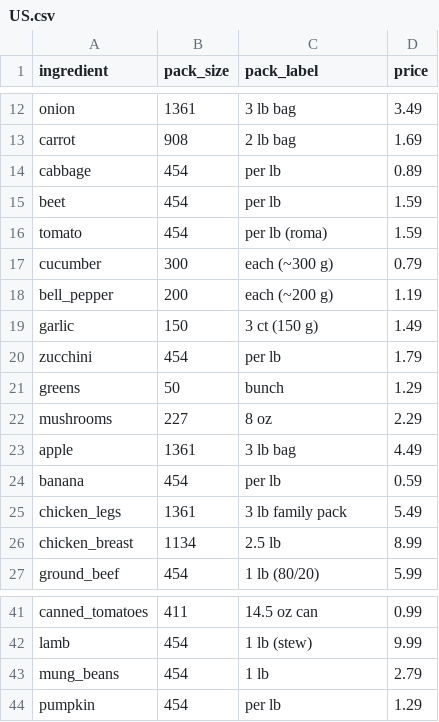
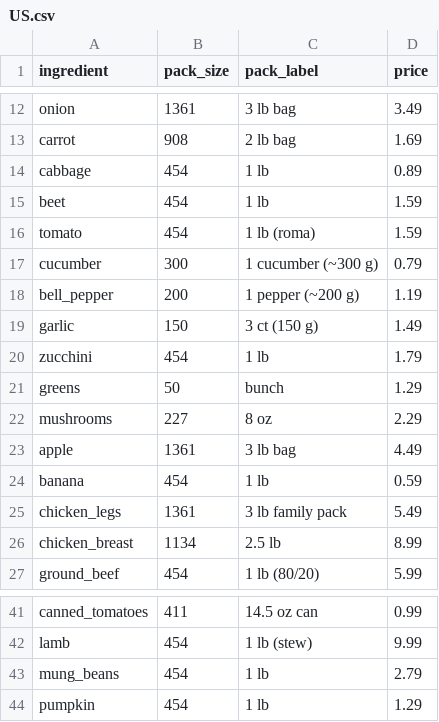
Before and after one commit to shahruh8484/Agent, a CSV file: familychef/data/prices/US.csv, drawn as a sheet; only a part is shown, gaps mark what is left out.

```diff
--- a/familychef/data/prices/US.csv
+++ b/familychef/data/prices/US.csv
@@ -13,9 +13,9 @@ onion,1361,3 lb bag,3.49
 carrot,908,2 lb bag,1.69
-cabbage,454,per lb,0.89
-beet,454,per lb,1.59
-tomato,454,per lb (roma),1.59
-cucumber,300,each (~300 g),0.79
-bell_pepper,200,each (~200 g),1.19
+cabbage,454,1 lb,0.89
+beet,454,1 lb,1.59
+tomato,454,1 lb (roma),1.59
+cucumber,300,1 cucumber (~300 g),0.79
+bell_pepper,200,1 pepper (~200 g),1.19
 garlic,150,3 ct (150 g),1.49
-zucchini,454,per lb,1.79
+zucchini,454,1 lb,1.79
 greens,50,bunch,1.29
@@ -23,3 +23,3 @@ mushrooms,227,8 oz,2.29
 apple,1361,3 lb bag,4.49
-banana,454,per lb,0.59
+banana,454,1 lb,0.59
 chicken_legs,1361,3 lb family pack,5.49
@@ -43,2 +43,2 @@ lamb,454,1 lb (stew),9.99
 mung_beans,454,1 lb,2.79
-pumpkin,454,per lb,1.29
+pumpkin,454,1 lb,1.29
```
Also changed, not shown: 13 other files.
